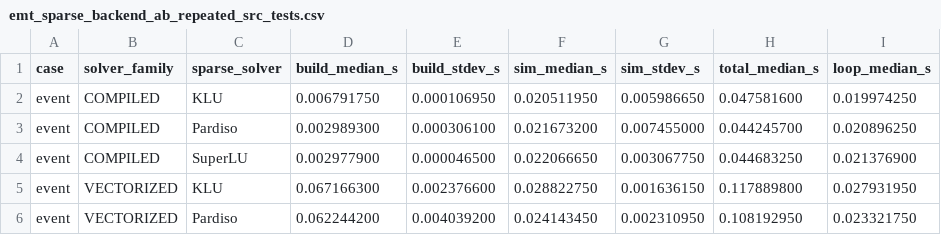
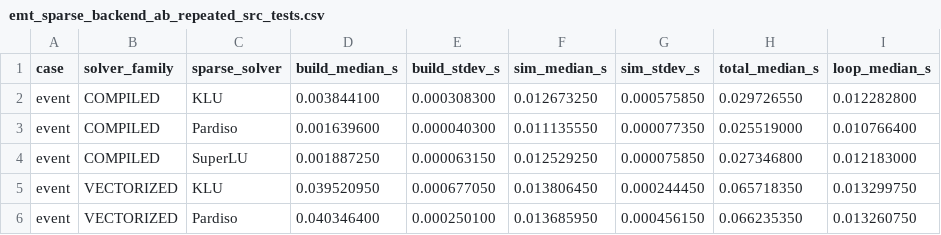
Before and after one commit to JordiBejarUPC/veragrid-hvdc-bipolar-pfc, a CSV file: trunk/dynamics_emt/benchmark_results/emt_sparse_backend_ab_repeated_src_tests.csv, drawn as a sheet; only a part is shown; the diff covers the shown part only.

```diff
--- a/trunk/dynamics_emt/benchmark_results/emt_sparse_backend_ab_repeated_src_tests.csv
+++ b/trunk/dynamics_emt/benchmark_results/emt_sparse_backend_ab_repeated_src_tests.csv
@@ -1,6 +1,6 @@
 case,solver_family,sparse_solver,build_median_s,build_stdev_s,sim_median_s,sim_stdev_s,total_median_s,loop_median_s
-event,COMPILED,KLU,0.006791750,0.000106950,0.020511950,0.005986650,0.047581600,0.019974250
-event,COMPILED,Pardiso,0.002989300,0.000306100,0.021673200,0.007455000,0.044245700,0.020896250
-event,COMPILED,SuperLU,0.002977900,0.000046500,0.022066650,0.003067750,0.044683250,0.021376900
-event,VECTORIZED,KLU,0.067166300,0.002376600,0.028822750,0.001636150,0.117889800,0.027931950
-event,VECTORIZED,Pardiso,0.062244200,0.004039200,0.024143450,0.002310950,0.108192950,0.023321750
+event,COMPILED,KLU,0.003844100,0.000308300,0.012673250,0.000575850,0.029726550,0.012282800
+event,COMPILED,Pardiso,0.001639600,0.000040300,0.011135550,0.000077350,0.025519000,0.010766400
+event,COMPILED,SuperLU,0.001887250,0.000063150,0.012529250,0.000075850,0.027346800,0.012183000
+event,VECTORIZED,KLU,0.039520950,0.000677050,0.013806450,0.000244450,0.065718350,0.013299750
+event,VECTORIZED,Pardiso,0.040346400,0.000250100,0.013685950,0.000456150,0.066235350,0.013260750
```
Also changed, not shown: 78 edited cells elsewhere in this file, trunk/dynamics_emt/benchmark_results/emt_jit_compiler_microbenchmark_repeated_src_tests.csv, trunk/dynamics_emt/benchmark_results/emt_jit_compiler_microbenchmark_smoke_src_tests.csv, 12 other files.
